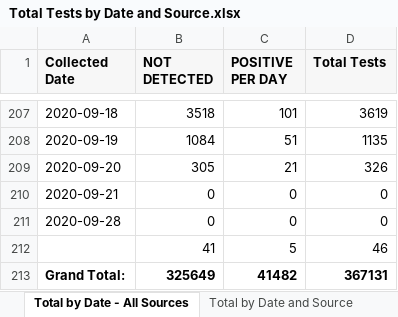
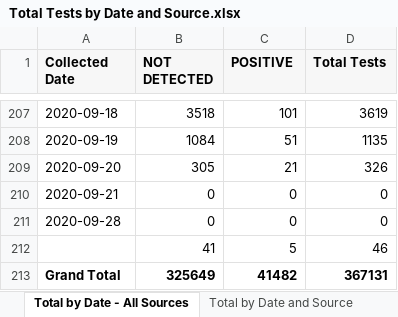
Before and after one commit to ictr/covid-19-county-R0, an Excel workbook: TMC/Total Tests by Date and Source.xlsx, sheet Total by Date - All Sources, drawn as a sheet; only a part is shown, gaps mark what is left out; values as stored, in another font and other column widths than the file's, no borders; the diff names each change by its address in the sheet, - before the commit and + after, or states it on an @@ line.

Commit message:
Add existing file

```diff
--- a/TMC/Total Tests by Date and Source.xlsx (sheet Total by Date - All Sources)
+++ b/TMC/Total Tests by Date and Source.xlsx (sheet Total by Date - All Sources)
-C1: POSITIVE PER DAY
+C1: POSITIVE
-A213 (Collected Date): Grand Total:
+A213 (Collected Date): Grand Total
```
